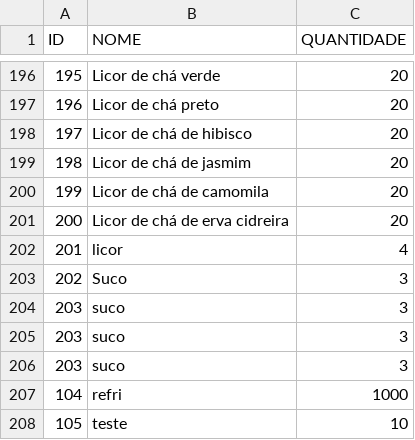
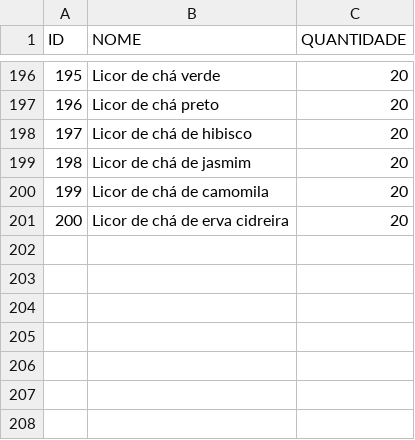
Before and after one commit to big-data-estacio/data, a CSV file: client/src/data/estoque_mercadorias.csv, drawn as a sheet; only a part is shown, gaps mark what is left out.

```diff
--- a/client/src/data/estoque_mercadorias.csv
+++ b/client/src/data/estoque_mercadorias.csv
@@ -201,8 +201 @@ ID,NOME,QUANTIDADE
 200,Licor de chá de erva cidreira,20
-201,licor,4
-202,Suco,3
-203,suco,3
-203,suco,3
-203,suco,3
-104,refri,1000
-105,teste,10
```
Also changed, not shown: client/src/data/bebidas.csv, client/src/data/funcionarios.csv, 6 other files.
